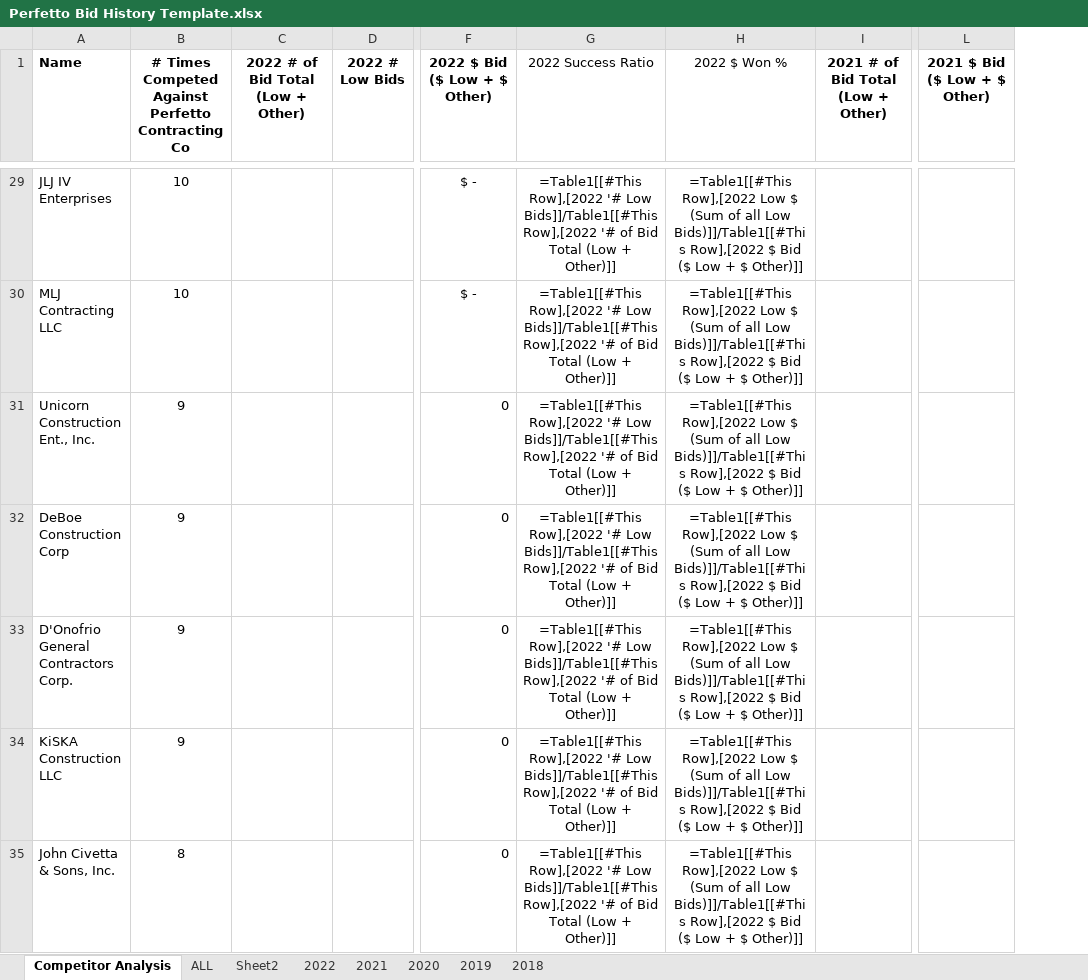
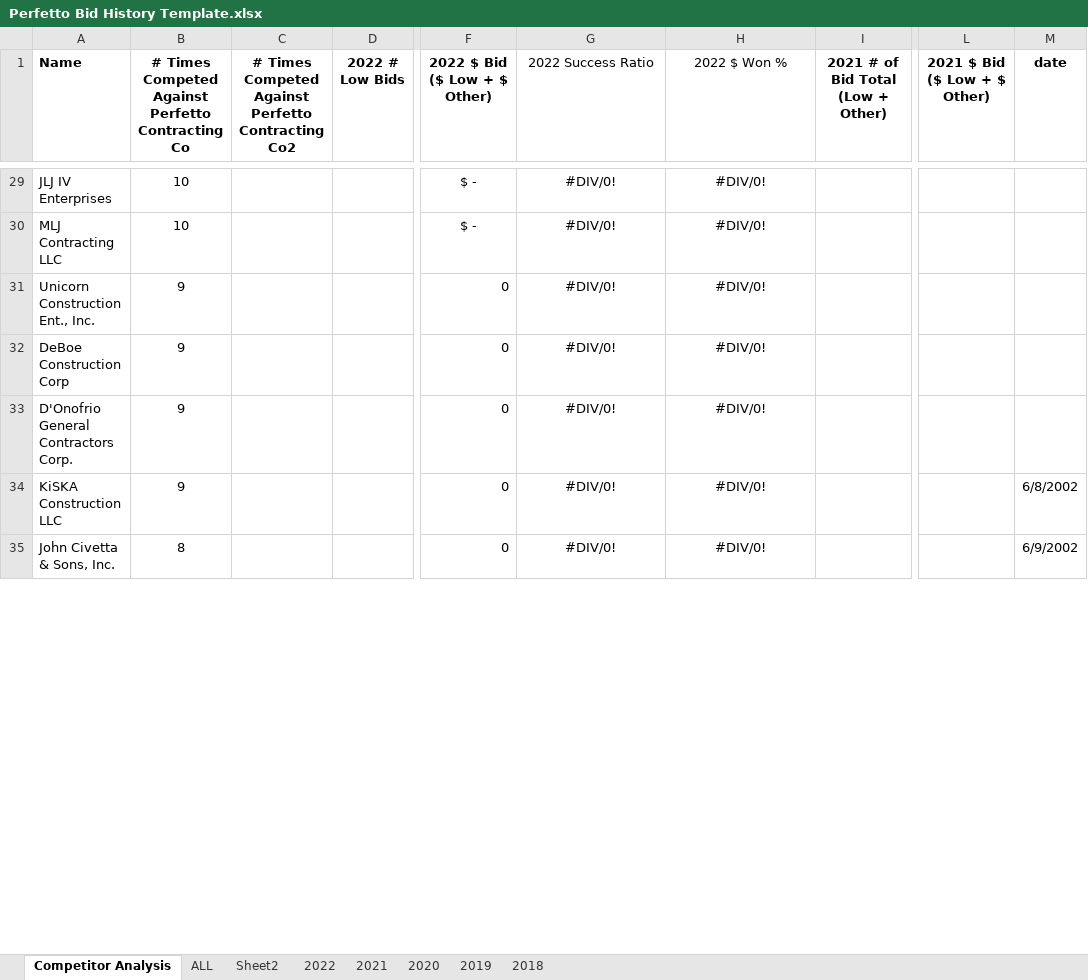
Before and after one commit to DestineeAdams/cisleads-Scraping-data, an Excel workbook: Perfetto Bid History Template.xlsx, sheet Competitor Analysis, drawn as a sheet; only a part is shown, gaps mark what is left out; values as stored, in another font and other column widths than the file's, no borders; formulas without a stored value are shown as written; table styles not drawn; the diff covers the shown part only; the diff names each change by its address in the sheet, - before the commit and + after, or states it on an @@ line.

```diff
--- a/Perfetto Bid History Template.xlsx (sheet Competitor Analysis)
+++ b/Perfetto Bid History Template.xlsx (sheet Competitor Analysis)
+column M (date), rows 34-35: 6/8/2002 | 6/9/2002
-C1: 2022 # of Bid Total (Low + Other)
+C1: # Times Competed Against Perfetto Contracting Co2
-G29:G35 (2022 Success Ratio): =Table1[[#This Row],[2022 '# Low Bids]]/Table1[[#This Row],[2022 '# of Bid Total (Low + Other)]]
+G29:G35 (2022 Success Ratio): #DIV/0!
-H29:H35 (2022 $ Won %): =Table1[[#This Row],[2022 Low $ (Sum of all Low Bids)]]/Table1[[#This Row],[2022 $ Bid ($ Low + $ Other)]]
+H29:H35 (2022 $ Won %): #DIV/0!
```
Also changed, not shown: 280 edited cells elsewhere in this sheet, sheet ALL, sheet 2019, sheet 2021, sheet 2020, sheet 2022, sheet 2018, 3 other files.
